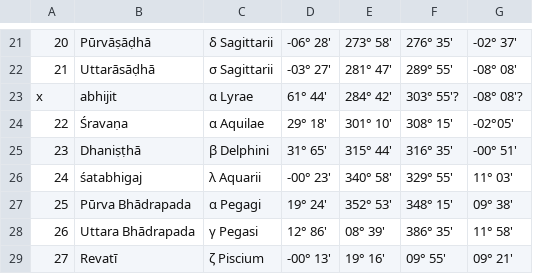
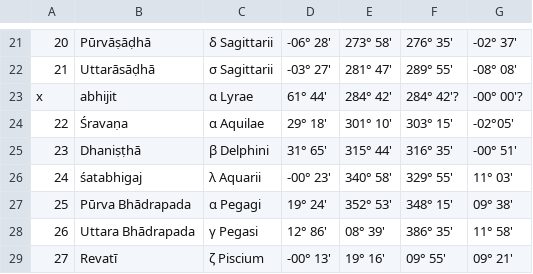
Before and after one commit to vishvAsa/devaH, a CSV file: jyotisham/history/calendar_reform_comittee_report/yogatAra_in_siddAnta_naxatras_1956.csv, drawn as a sheet; only a part is shown, gaps mark what is left out; the diff names each change by its address in the sheet, - before the commit and + after, or states it on an @@ line.

Commit message:
CU

```diff
--- a/jyotisham/history/calendar_reform_comittee_report/yogatAra_in_siddAnta_naxatras_1956.csv
+++ b/jyotisham/history/calendar_reform_comittee_report/yogatAra_in_siddAnta_naxatras_1956.csv
-F23: 303° 55'?
+F23: 284° 42'?
-G23: -08° 08'?
+G23: -00° 00'?
-F24: 308° 15'
+F24: 303° 15'
```
